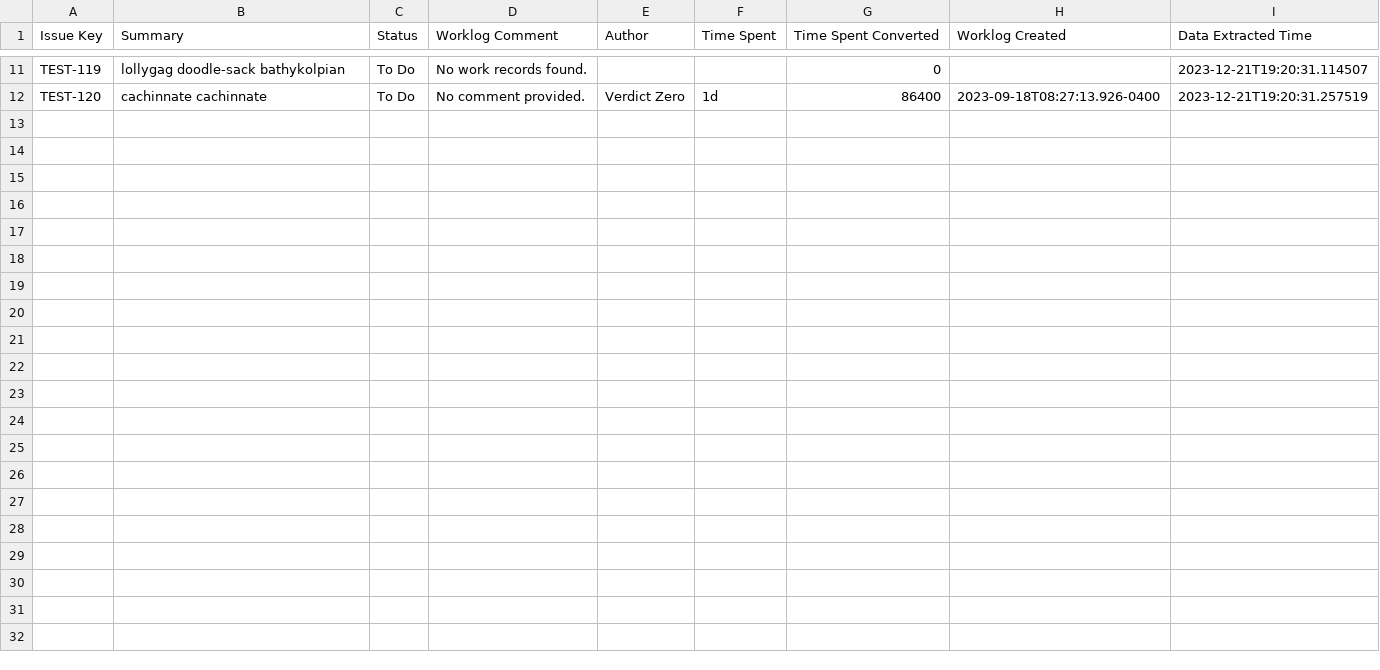
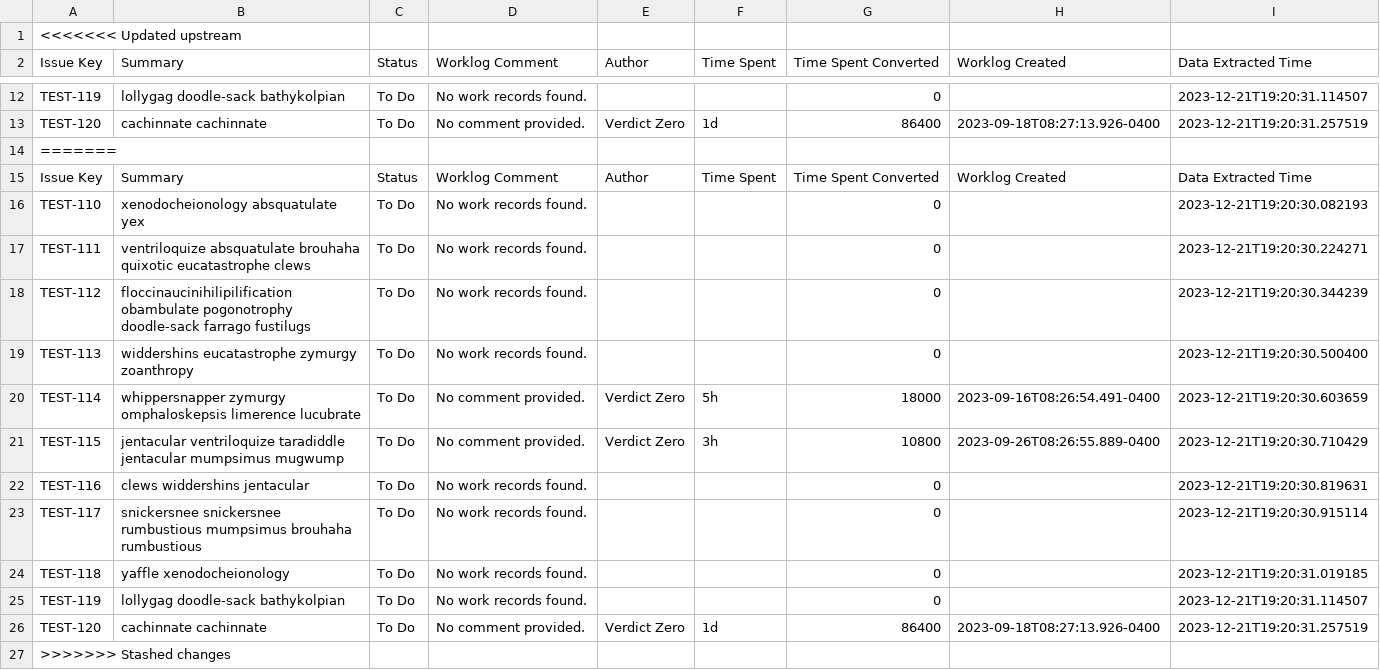
Before and after one commit to verdictzero/jira_experiment, a CSV file: jira_data_20231221_192029.csv, drawn as a sheet; only a part is shown, gaps mark what is left out; the diff names each change by its address in the sheet, - before the commit and + after, or states it on an @@ line.

```diff
--- a/jira_data_20231221_192029.csv
+++ b/jira_data_20231221_192029.csv
+row 1: <<<<<<< Updated upstream
+row 14: =======
+row 15: Issue Key | Summary | Status | Worklog Comment | Author | Time Spent | Time Spent Converted | Worklog Created | Data Extracted Time
+row 16: TEST-110 | xenodocheionology absquatulate yex | To Do | No work records found. |  |  | 0 |  | 2023-12-21T19:20:30.082193
+row 17: TEST-111 | ventriloquize absquatulate brouhaha quixotic eucatastrophe clews | To Do | No work records found. |  |  | 0 |  | 2023-12-21T19:20:30.224271
+row 18: TEST-112 | floccinaucinihilipilification obambulate pogonotrophy doodle-sack farrago fustilugs | To Do | No work records found. |  |  | 0 |  | 2023-12-21T19:20:30.344239
+row 19: TEST-113 | widdershins eucatastrophe zymurgy zoanthropy | To Do | No work records found. |  |  | 0 |  | 2023-12-21T19:20:30.500400
+row 20: TEST-114 | whippersnapper zymurgy omphaloskepsis limerence lucubrate | To Do | No comment provided. | Verdict Zero | 5h | 18000 | 2023-09-16T08:26:54.491-0400 | 2023-12-21T19:20:30.603659
+row 21: TEST-115 | jentacular ventriloquize taradiddle jentacular mumpsimus mugwump | To Do | No comment provided. | Verdict Zero | 3h | 10800 | 2023-09-26T08:26:55.889-0400 | 2023-12-21T19:20:30.710429
+row 22: TEST-116 | clews widdershins jentacular | To Do | No work records found. |  |  | 0 |  | 2023-12-21T19:20:30.819631
+row 23: TEST-117 | snickersnee snickersnee rumbustious mumpsimus brouhaha rumbustious | To Do | No work records found. |  |  | 0 |  | 2023-12-21T19:20:30.915114
+row 24: TEST-118 | yaffle xenodocheionology | To Do | No work records found. |  |  | 0 |  | 2023-12-21T19:20:31.019185
+row 25: TEST-119 | lollygag doodle-sack bathykolpian | To Do | No work records found. |  |  | 0 |  | 2023-12-21T19:20:31.114507
+row 26: TEST-120 | cachinnate cachinnate | To Do | No comment provided. | Verdict Zero | 1d | 86400 | 2023-09-18T08:27:13.926-0400 | 2023-12-21T19:20:31.257519
+row 27: >>>>>>> Stashed changes
```
Also changed, not shown: jira_data_20231221_190933.csv, jira_data_20231221_195330.csv, 6 other files.
